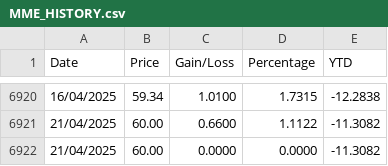
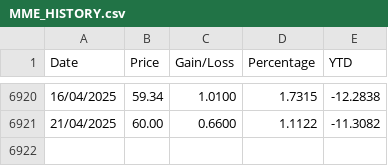
Before and after one commit to juanjmtzs/Mexican-Market-Stats, a CSV file: MME_HISTORY.csv, drawn as a sheet; only a part is shown, gaps mark what is left out.

```diff
--- a/MME_HISTORY.csv
+++ b/MME_HISTORY.csv
@@ -6921,2 +6921 @@
 21/04/2025,60.00,0.6600,1.1122,-11.3082
-21/04/2025,60.00,0.0000,0.0000,-11.3082
```
Also changed, not shown: BRLUSD_HISTORY.csv, MXNUSD_HISTORY.csv, 2 other files.
